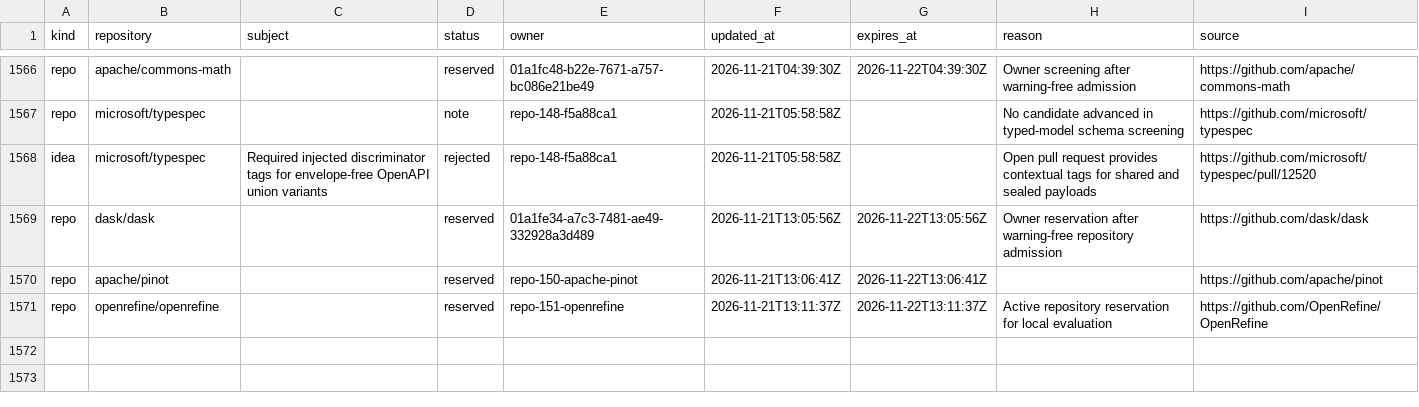
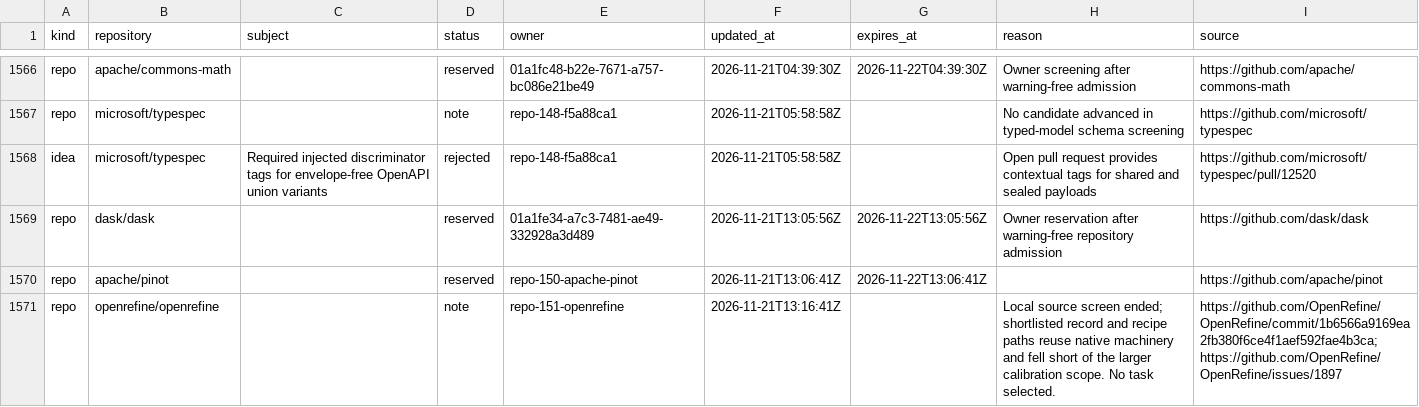
Before and after one commit to samridh-girdhar/disallowed-repos, a CSV file: registry.csv, drawn as a sheet; only a part is shown, gaps mark what is left out.

Commit message:
Release OpenRefine calibration reservation

```diff
--- a/registry.csv
+++ b/registry.csv
@@ -1570,2 +1570,2 @@ repo,dask/dask,,reserved,01a1fe34-a7c3-7481-ae49-332928a3d489,2026-11-21T13:05:5
 repo,apache/pinot,,reserved,repo-150-apache-pinot,2026-11-21T13:06:41Z,2026-11-22T13:06:41Z,,https://github.com/apache/pinot
-repo,openrefine/openrefine,,reserved,repo-151-openrefine,2026-11-21T13:11:37Z,2026-11-22T13:11:37Z,Active repository reservation for local evaluation,https://github.com/OpenRefine/OpenRefine
+repo,openrefine/openrefine,,note,repo-151-openrefine,2026-11-21T13:16:41Z,,Local source screen ended; shortlisted record and recipe paths reuse native machinery and fell short of the larger calibration scope. No task selected.,https://github.com/OpenRefine/OpenRefine/commit/1b6566a9169ea2fb380f6ce4f1aef592fae4b3ca; https://github.com/OpenRefine/OpenRefine/issues/1897
```
